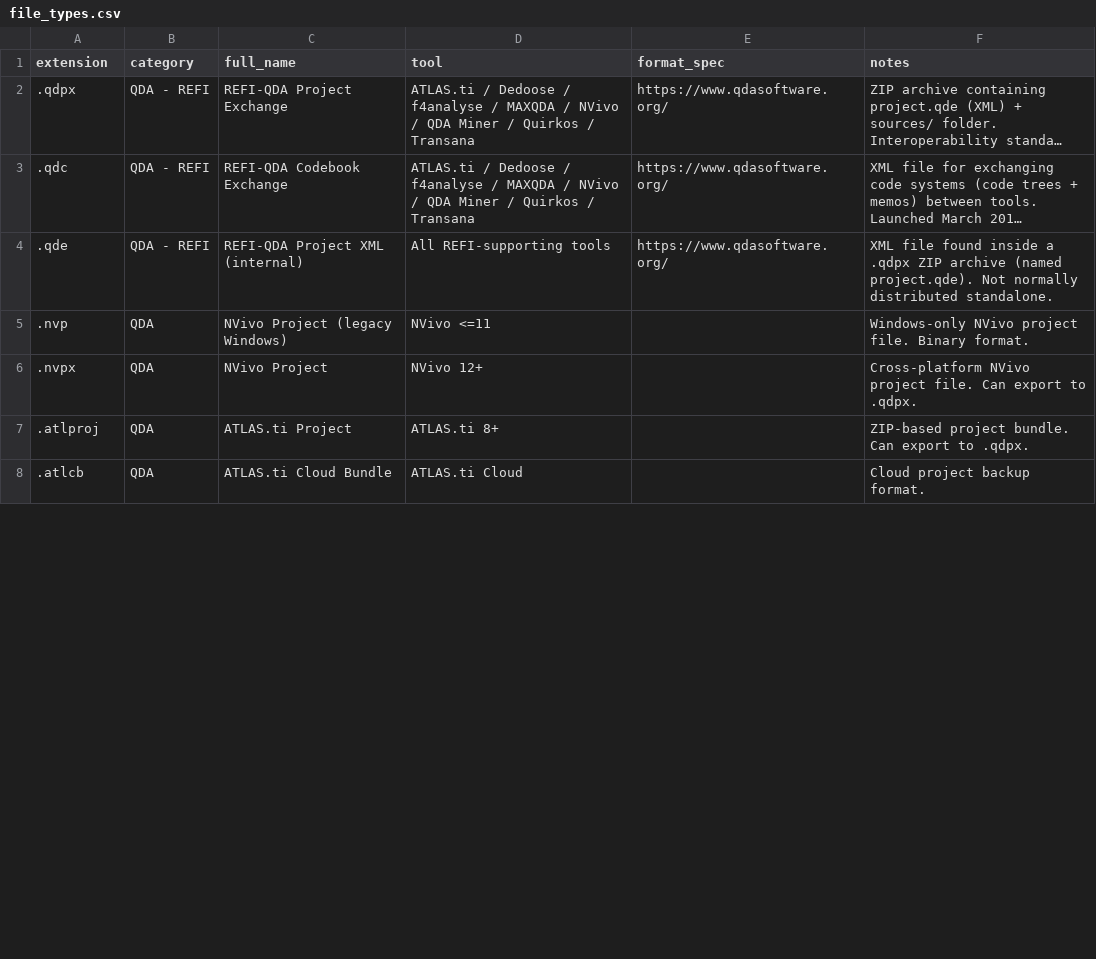
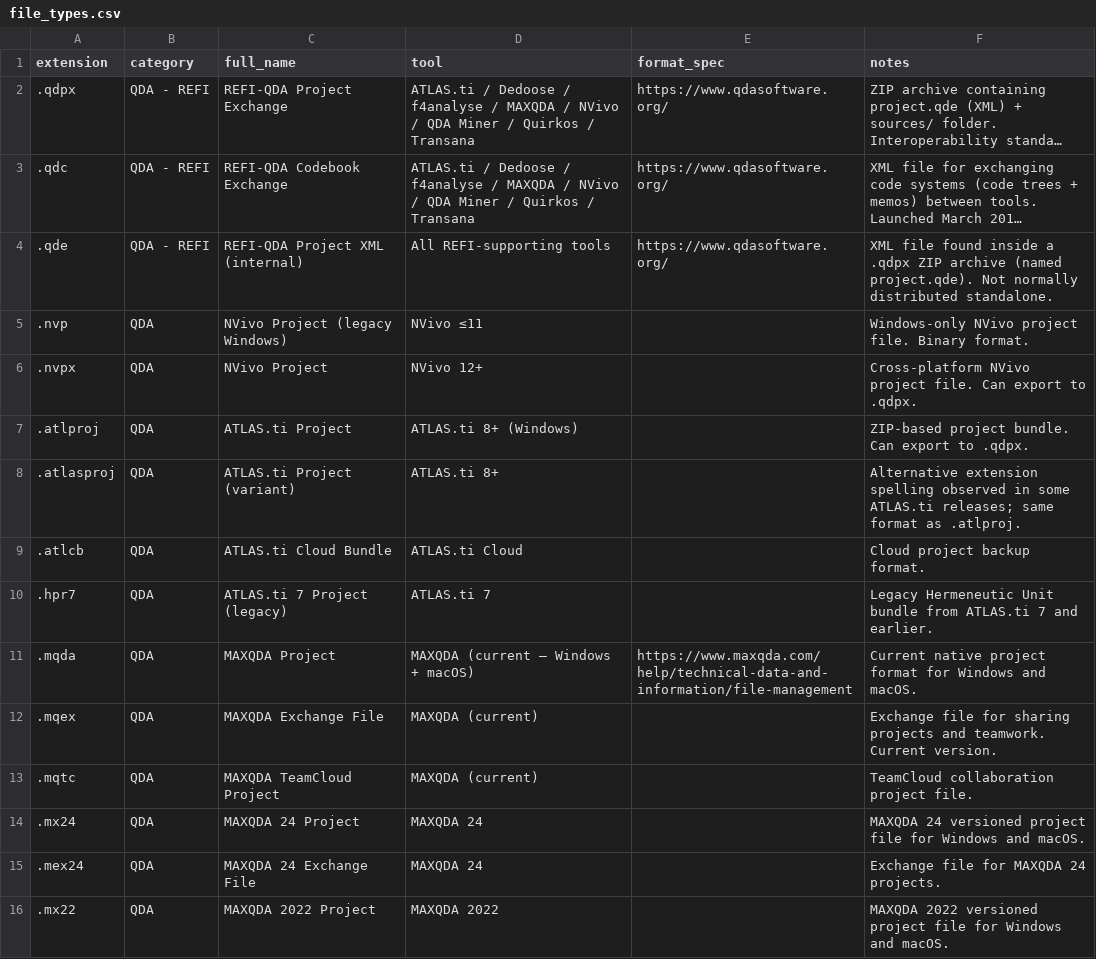
Before and after one commit to babargcu/Seeding-QDArchive, a CSV file: docs/file_types.csv, drawn as a sheet; only a part is shown; long unchanged cells end in …; the diff covers the shown part only.

```diff
--- a/docs/file_types.csv
+++ b/docs/file_types.csv
@@ -4,5 +4,13 @@ extension,category,full_name,tool,format_spec,notes
 .qde,QDA - REFI,REFI-QDA Project XML (internal),All REFI-supporting tools,https://www.qdasoftware.org/,"XML file found inside a .qdpx ZIP archive (named project.qde). Not normally distributed standalone."
-.nvp,QDA,NVivo Project (legacy Windows),NVivo <=11,,Windows-only NVivo project file. Binary format.
+.nvp,QDA,NVivo Project (legacy Windows),NVivo ≤11,,Windows-only NVivo project file. Binary format.
 .nvpx,QDA,NVivo Project,NVivo 12+,,Cross-platform NVivo project file. Can export to .qdpx.
-.atlproj,QDA,ATLAS.ti Project,ATLAS.ti 8+,,ZIP-based project bundle. Can export to .qdpx.
+.atlproj,QDA,ATLAS.ti Project,ATLAS.ti 8+ (Windows),,ZIP-based project bundle. Can export to .qdpx.
+.atlasproj,QDA,ATLAS.ti Project (variant),ATLAS.ti 8+,,Alternative extension spelling observed in some ATLAS.ti releases; same format as .atlproj.
 .atlcb,QDA,ATLAS.ti Cloud Bundle,ATLAS.ti Cloud,,Cloud project backup format.
+.hpr7,QDA,ATLAS.ti 7 Project (legacy),ATLAS.ti 7,,Legacy Hermeneutic Unit bundle from ATLAS.ti 7 and earlier.
+.mqda,QDA,MAXQDA Project,MAXQDA (current — Windows + macOS),https://www.maxqda.com/help/technical-data-and-information/file-management,Current native project format for Windows and macOS.
+.mqex,QDA,MAXQDA Exchange File,MAXQDA (current),,Exchange file for sharing projects and teamwork. Current version.
+.mqtc,QDA,MAXQDA TeamCloud Project,MAXQDA (current),,TeamCloud collaboration project file.
+.mx24,QDA,MAXQDA 24 Project,MAXQDA 24,,MAXQDA 24 versioned project file for Windows and macOS.
+.mex24,QDA,MAXQDA 24 Exchange File,MAXQDA 24,,Exchange file for MAXQDA 24 projects.
+.mx22,QDA,MAXQDA 2022 Project,MAXQDA 2022,,MAXQDA 2022 versioned project file for Windows and macOS.
```
Also changed, not shown: 7 added rows and 19 edited cells elsewhere in this file, 33 other files.
